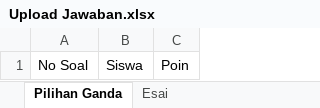
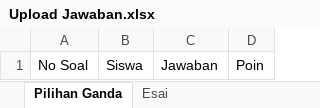
Before and after one commit to fkryakbar/anbuso, an Excel workbook: public/template/Upload Jawaban.xlsx, sheet Pilihan Ganda, drawn as a sheet; values as stored, in another font and other column widths than the file's, no borders; table styles not drawn; the diff names each change by its address in the sheet, - before the commit and + after, or states it on an @@ line.

```diff
--- a/public/template/Upload Jawaban.xlsx (sheet Pilihan Ganda)
+++ b/public/template/Upload Jawaban.xlsx (sheet Pilihan Ganda)
+column C, row 1: Jawaban
```
Also changed, not shown: 7 other files.
